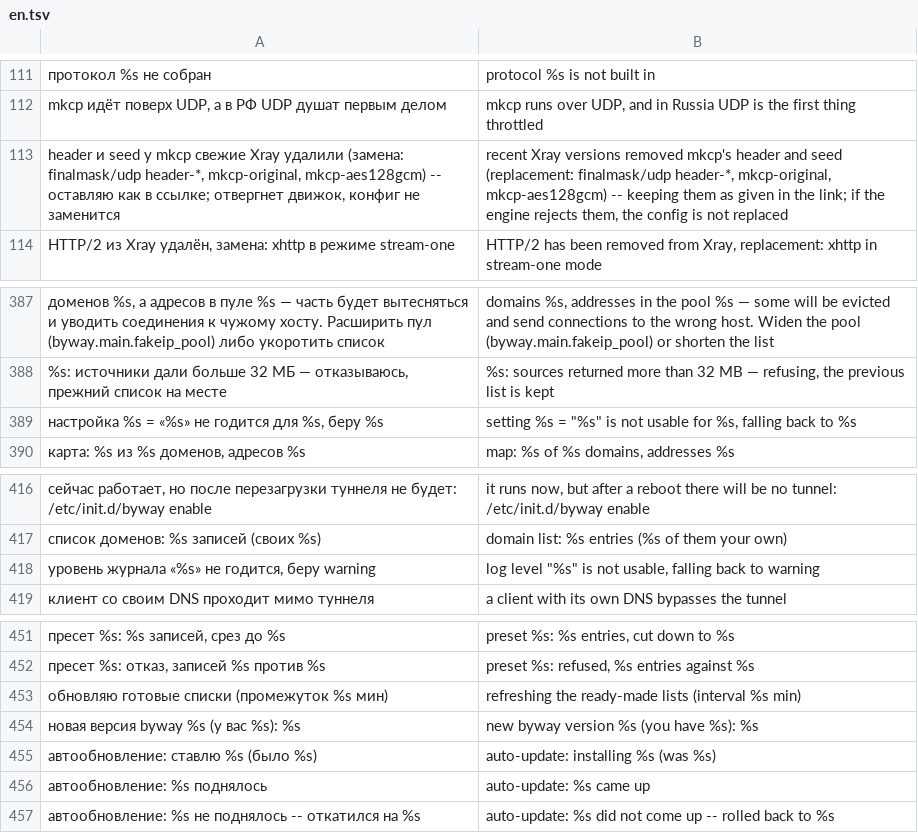
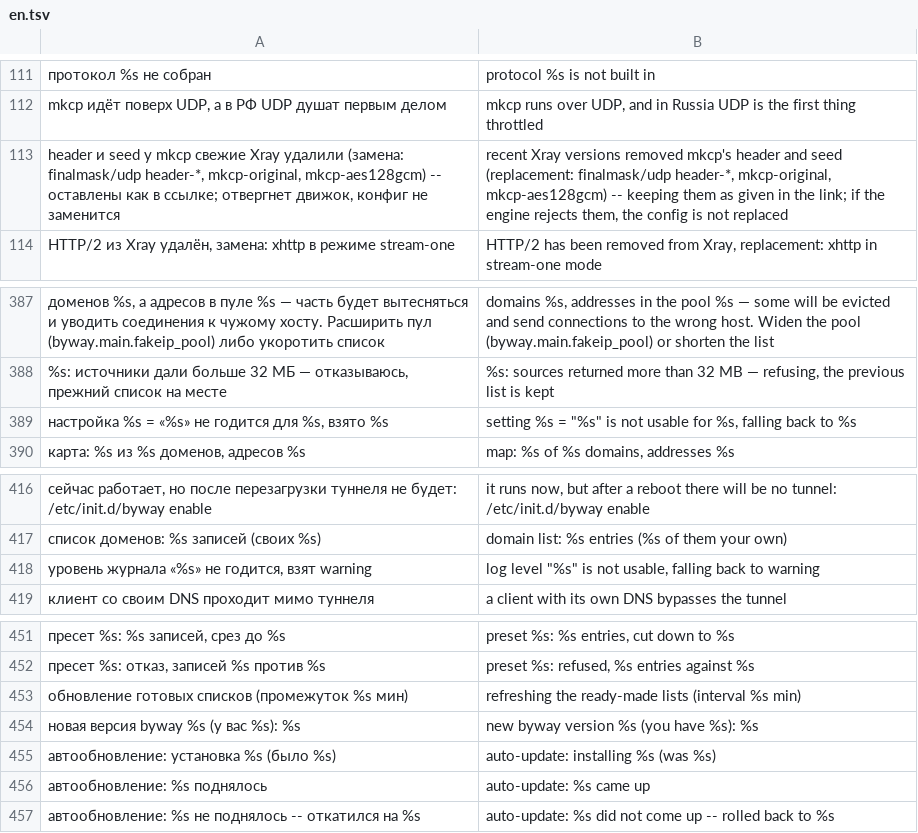
Before and after one commit to Tomonj1/byway, a TSV file: lang/en.tsv, drawn as a sheet; only a part is shown, gaps mark what is left out; the diff covers the shown part only; the diff names each change by its address in the sheet, - before the commit and + after, or states it on an @@ line.

```diff
--- a/lang/en.tsv
+++ b/lang/en.tsv
-A113: …mkcp-aes128gcm) -- оставляю как в…
+A113: …mkcp-aes128gcm) -- оставлены как в…
-A389: …для %s, беру %s
+A389: …для %s, взято %s
-A418: уровень журнала «%s» не годится, беру warning
+A418: уровень журнала «%s» не годится, взят warning
-A453: обновляю готовые списки (промежуток %s мин)
+A453: обновление готовых списков (промежуток %s мин)
-A455: автообновление: ставлю %s (было %s)
+A455: автообновление: установка %s (было %s)
```
Also changed, not shown: 12 edited cells elsewhere in this file, 3 other files.
